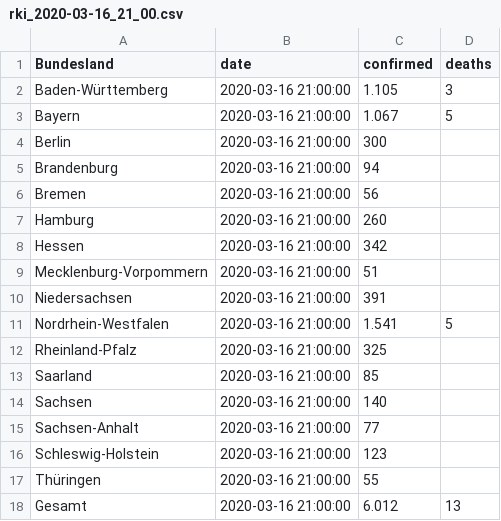
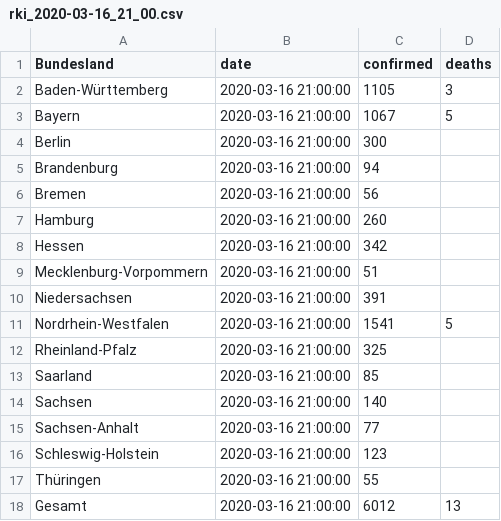
Before and after one commit to normannexo/COVID-19-RKI, a CSV file: csv/archive/rki_2020-03-16_21_00.csv, drawn as a sheet.

```diff
--- a/csv/archive/rki_2020-03-16_21_00.csv
+++ b/csv/archive/rki_2020-03-16_21_00.csv
@@ -1,4 +1,4 @@
 Bundesland,date,confirmed,deaths
-Baden-Württemberg,2020-03-16 21:00:00,1.105,3
-Bayern,2020-03-16 21:00:00,1.067,5
+Baden-Württemberg,2020-03-16 21:00:00,1105,3
+Bayern,2020-03-16 21:00:00,1067,5
 Berlin,2020-03-16 21:00:00,300,
@@ -10,3 +10,3 @@ Mecklenburg-Vorpommern,2020-03-16 21:00:00,51,
 Niedersachsen,2020-03-16 21:00:00,391,
-Nordrhein-Westfalen,2020-03-16 21:00:00,1.541,5
+Nordrhein-Westfalen,2020-03-16 21:00:00,1541,5
 Rheinland-Pfalz,2020-03-16 21:00:00,325,
@@ -17,2 +17,2 @@ Schleswig-Holstein,2020-03-16 21:00:00,123,
 Thüringen,2020-03-16 21:00:00,55,
-Gesamt,2020-03-16 21:00:00,6.012,13
+Gesamt,2020-03-16 21:00:00,6012,13
```
Also changed, not shown: csv/archive/rki_2020-03-14_21_00.csv, csv/archive/rki_2020-03-15_21_00.csv, 10 other files.
